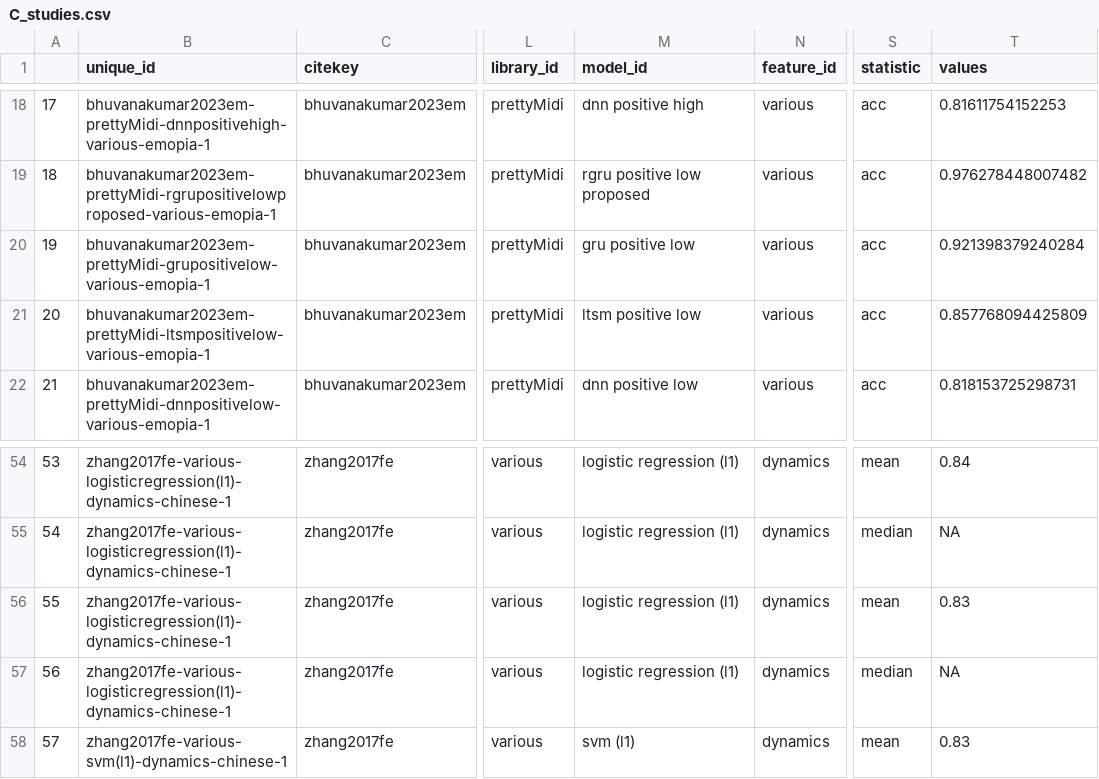
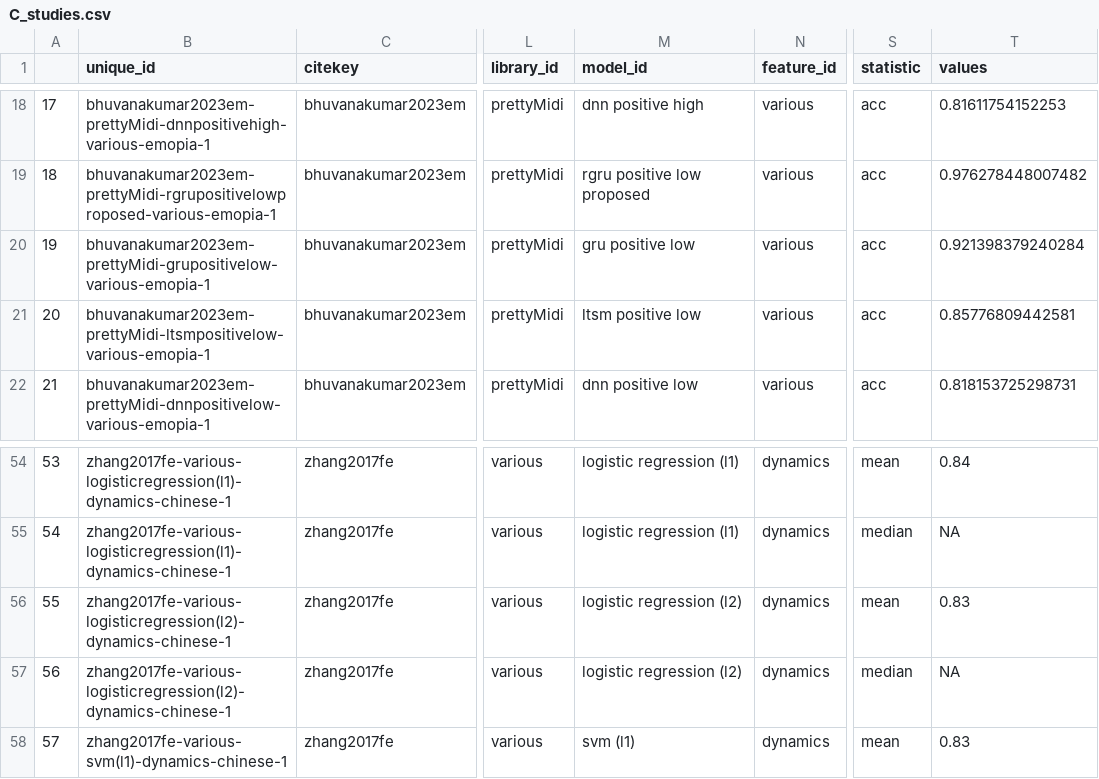
Before and after one commit to tuomaseerola/metaMER, a CSV file: analysis/C_studies.csv, drawn as a sheet; only a part is shown, gaps mark what is left out; the diff names each change by its address in the sheet, - before the commit and + after, or states it on an @@ line.

```diff
--- a/analysis/C_studies.csv
+++ b/analysis/C_studies.csv
-T21 (values): 0.857768094425809
+T21 (values): 0.85776809442581
-B56:B57 (unique_id): zhang2017fe-various-logisticregression(l1)-dynamics-chinese-1
+B56:B57 (unique_id): zhang2017fe-various-logisticregression(l2)-dynamics-chinese-1
-M56:M57 (model_id): logistic regression (l1)
+M56:M57 (model_id): logistic regression (l2)
```
Also changed, not shown: analysis/R_studies.csv, 17 other files.
